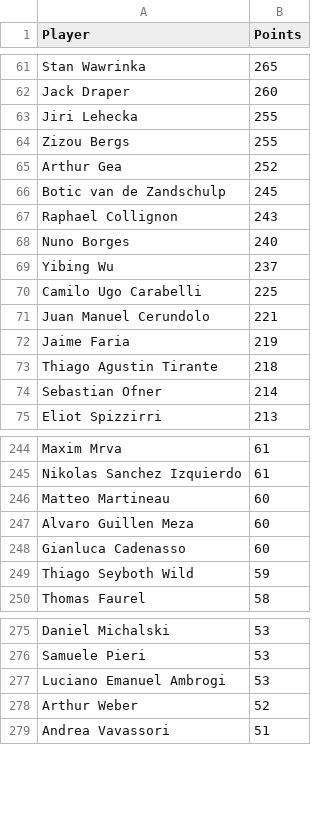
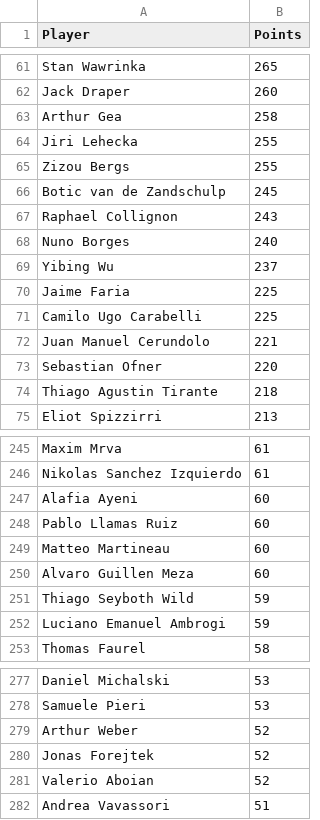
Before and after one commit to peterblum20/ATP-Race-Data, a CSV file: atp_race_top500.csv, drawn as a sheet; only a part is shown, gaps mark what is left out; removed rows and columns are numbered as before the commit, all else as after; the diff covers the shown part only; the diff names each change by its address in the sheet, - before the commit and + after, or states it on an @@ line.

```diff
--- a/atp_race_top500.csv
+++ b/atp_race_top500.csv
+row 63: Arthur Gea | 258
-row 65: Arthur Gea | 252
+row 70: Jaime Faria | 225
-row 72: Jaime Faria | 219
+row 73: Sebastian Ofner | 220
-row 74: Sebastian Ofner | 214
+row 247: Alafia Ayeni | 60
+row 248: Pablo Llamas Ruiz | 60
-row 248: Gianluca Cadenasso | 60
+row 252: Luciano Emanuel Ambrogi | 59
-row 277: Luciano Emanuel Ambrogi | 53
+row 280: Jonas Forejtek | 52
+row 281: Valerio Aboian | 52
```
Also changed, not shown: 14 added rows, 17 removed rows and 1 edited cell elsewhere in this file, wta_race_top500.csv.
